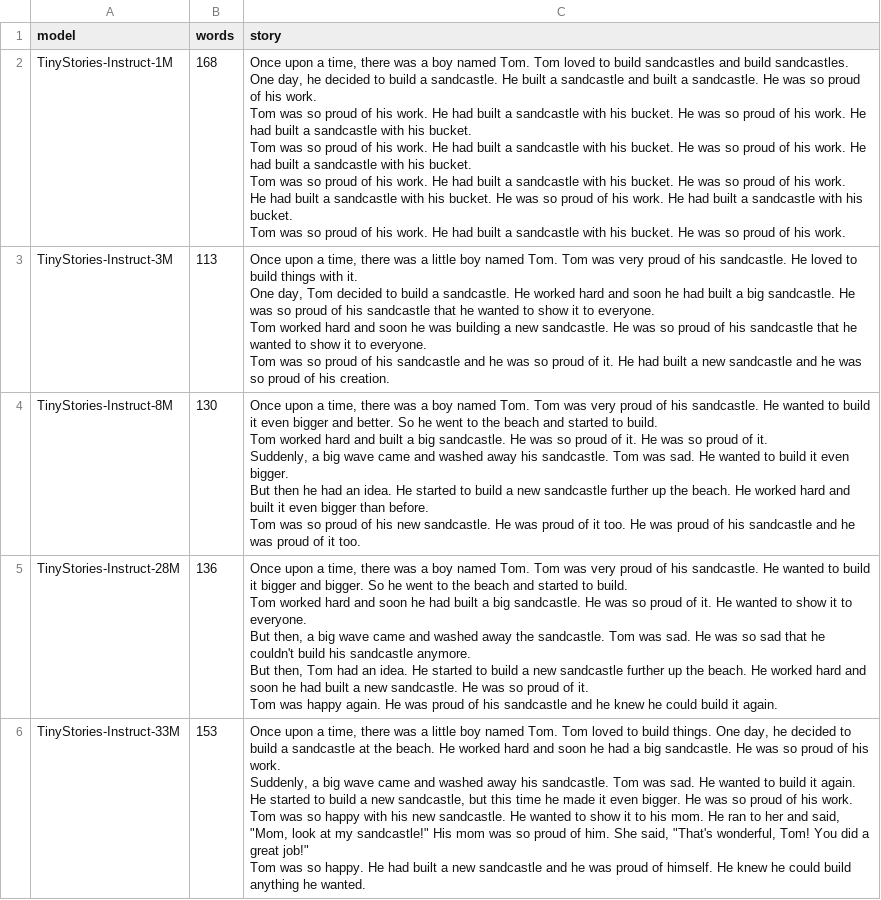
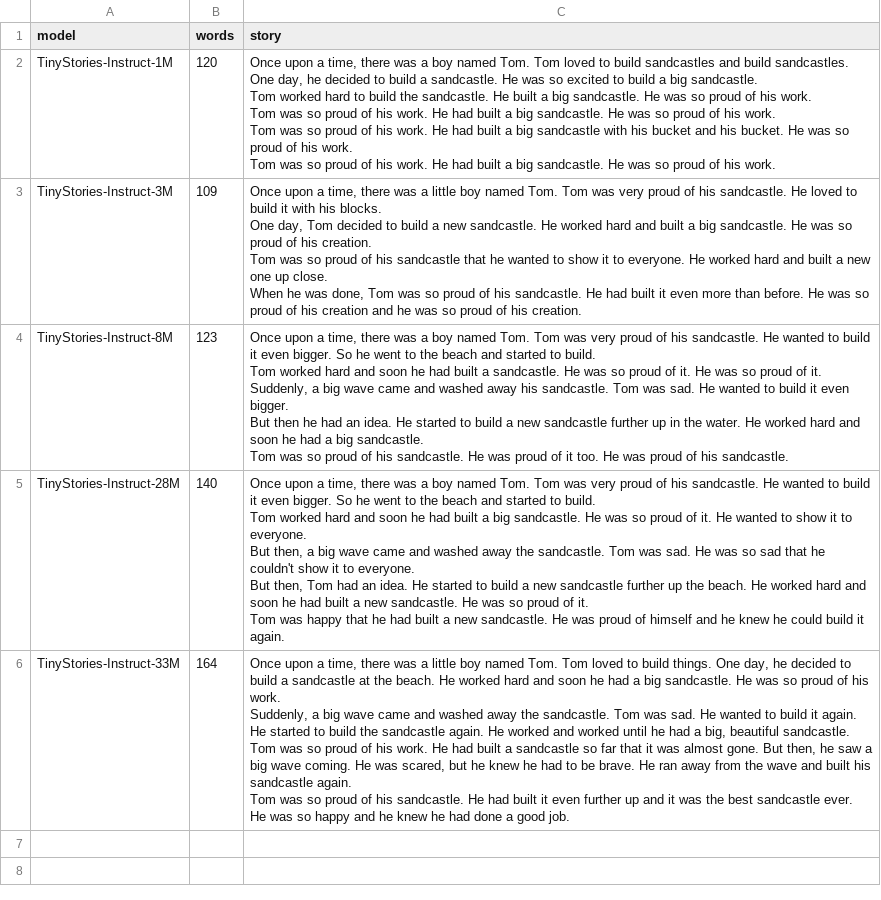
Before and after one commit to LonghornSilicon/reef, a CSV file: workloads/results/story_quality/2_summary_words.csv, drawn as a sheet; ↵ is a line break in a cell; the diff names each change by its address in the sheet, - before the commit and + after, or states it on an @@ line.

```diff
--- a/workloads/results/story_quality/2_summary_words.csv
+++ b/workloads/results/story_quality/2_summary_words.csv
-B2 (words): 168
+B2 (words): 120
-C2 (story): …sandcastle. He built a sandcastle and built a sandcastle. He was so proud of his work. ↵ Tom was so proud of his work. He had built a sandcastle with his bucket. He was so proud of his work. He had built a sandcastle with his bucket. ↵ Tom was so proud of his work. He had built a sandcastle with his bucket. He was so proud of his work. He had built a sandcastle with his bucket. ↵ Tom was so proud of his work. He had built a sandcastle with his bucket. He was so proud of his work. ↵ He had built a sandcastle with his bucket. He was so proud of his work. He had built a sandcastle with his bucket. ↵ Tom was so proud of his work. He had built a sandcastle with his bucket. He was…
+C2 (story): …sandcastle. He was so excited to build a big sandcastle. ↵ Tom worked hard to build the sandcastle. He built a big sandcastle. He was so proud of his work. ↵ Tom was so proud of his work. He had built a big sandcastle. He was so proud of his work. ↵ Tom was so proud of his work. He had built a big sandcastle with his bucket and his bucket. He was so proud of his work. ↵ Tom was so proud of his work. He had built a big sandcastle. He was…
-B3 (words): 113
+B3 (words): 109
-C3 (story): …to build things with it. ↵ One day, Tom decided to build a sandcastle. He worked hard and soon he had built a big sandcastle. He was so proud of his sandcastle that he wanted to show it to everyone. ↵ Tom worked hard and soon he was building a new sandcastle. He was so proud of his sandcastle that he wanted to show it to everyone. ↵ Tom was so proud of his sandcastle and he was so proud of it. He had built a new sandcastle and he…
+C3 (story): …to build it with his blocks. ↵ One day, Tom decided to build a new sandcastle. He worked hard and built a big sandcastle. He was so proud of his creation. ↵ Tom was so proud of his sandcastle that he wanted to show it to everyone. He worked hard and built a new one up close. ↵ When he was done, Tom was so proud of his sandcastle. He had built it even more than before. He was so proud of his creation and he…
-B4 (words): 130
+B4 (words): 123
-C4 (story): …it even bigger and better. So he went to the beach and started to build. ↵ Tom worked hard and built a big sandcastle. He was so proud of it. He was so proud of it. ↵ Suddenly, a big wave came and washed away his sandcastle. Tom was sad. He wanted to build it even bigger. ↵ But then he had an idea. He started to build a new sandcastle further up the beach. He worked hard and built it even bigger than before. ↵ Tom was so proud of his new sandcastle. He was proud of it too. He was proud of his sandcastle and he was proud of it too.
+C4 (story): …it even bigger. So he went to the beach and started to build. ↵ Tom worked hard and soon he had built a sandcastle. He was so proud of it. He was so proud of it. ↵ Suddenly, a big wave came and washed away his sandcastle. Tom was sad. He wanted to build it even bigger. ↵ But then he had an idea. He started to build a new sandcastle further up in the water. He worked hard and soon he had a big sandcastle. ↵ Tom was so proud of his sandcastle. He was proud of it too. He was proud of his sandcastle.
-B5 (words): 136
+B5 (words): 140
-C5 (story): …build it bigger and bigger. So he went to the beach and started to build. ↵ Tom worked hard and soon he had built a big sandcastle. He was so proud of it. He wanted to show it to everyone. ↵ But then, a big wave came and washed away the sandcastle. Tom was sad. He was so sad that he couldn't build his sandcastle anymore. ↵ But then, Tom had an idea. He started to build a new sandcastle further up the beach. He worked hard and soon he had built a new sandcastle. He was so proud of it. ↵ Tom was happy again. He was proud of his sandcastle and he…
+C5 (story): …build it even bigger. So he went to the beach and started to build. ↵ Tom worked hard and soon he had built a big sandcastle. He was so proud of it. He wanted to show it to everyone. ↵ But then, a big wave came and washed away the sandcastle. Tom was sad. He was so sad that he couldn't show it to everyone. ↵ But then, Tom had an idea. He started to build a new sandcastle further up the beach. He worked hard and soon he had built a new sandcastle. He was so proud of it. ↵ Tom was happy that he had built a new sandcastle. He was proud of himself and he…
-B6 (words): 153
+B6 (words): 164
-C6 (story): …washed away his sandcastle. Tom was sad. He wanted to build it again. He started to build a new sandcastle, but this time he made it even bigger. He was so proud of his work. ↵ Tom was so happy with his new sandcastle. He wanted to show it to his mom. He ran to her and said, "Mom, look at my sandcastle!" His mom was so proud of him. She said, "That's wonderful, Tom! You did a great job!" ↵ Tom was so happy. He had built a new sandcastle and he was proud of himself. He knew he could build anything he wanted.
+C6 (story): …washed away the sandcastle. Tom was sad. He wanted to build it again. He started to build the sandcastle again. He worked and worked until he had a big, beautiful sandcastle. ↵ Tom was so proud of his work. He had built a sandcastle so far that it was almost gone. But then, he saw a big wave coming. He was scared, but he knew he had to be brave. He ran away from the wave and built his sandcastle again. ↵ Tom was so proud of his sandcastle. He had built it even further up and it was the best sandcastle ever. He was so happy and he knew he had done a good job.
```
Also changed, not shown: workloads/results/story_quality/1_summary_only.csv, workloads/results/story_quality/3_summary_dialogue.csv, 4 other files.
